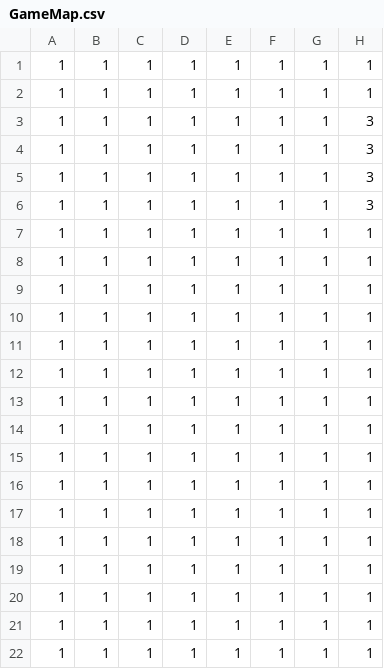
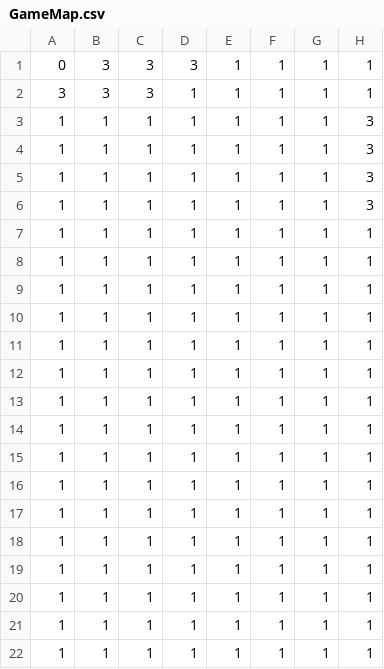
Before and after one commit to kaccccy/Eclipse-Java-Game, a CSV file: CapyGame2/res/Map/GameMap.csv, drawn as a sheet; only a part is shown; the diff names each change by its address in the sheet, - before the commit and + after, or states it on an @@ line.

```diff
--- a/CapyGame2/res/Map/GameMap.csv
+++ b/CapyGame2/res/Map/GameMap.csv
-A1: 1
+A1: 0
-B1:B2: 1
+B1:B2: 3
-C1:C2: 1
+C1:C2: 3
-D1: 1
+D1: 3
-A2: 1
+A2: 3
```
Also changed, not shown: 1 other file.
